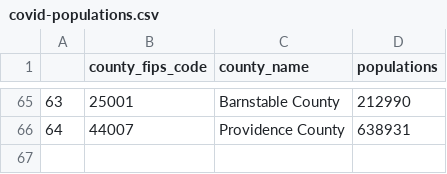
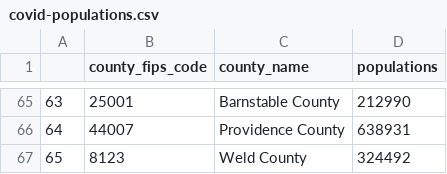
Before and after one commit to spjy/covid-temperature, a CSV file: covid-populations.csv, drawn as a sheet; only a part is shown, gaps mark what is left out.

```diff
--- a/covid-populations.csv
+++ b/covid-populations.csv
@@ -66 +66,2 @@
 64,44007,Providence County,638931
+65,8123,Weld County,324492
```
Also changed, not shown: covid-clean-deaths.csv, 4 other files.
